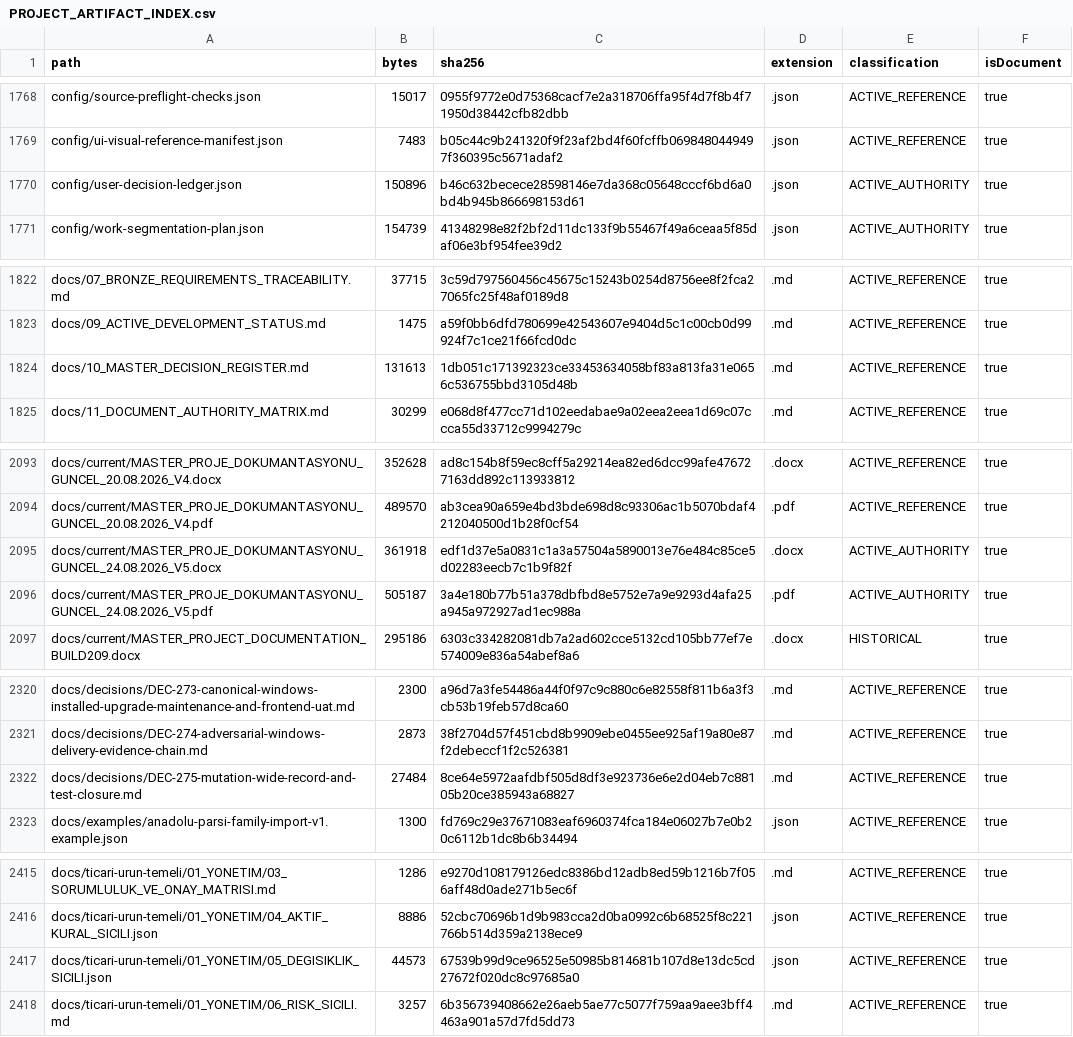
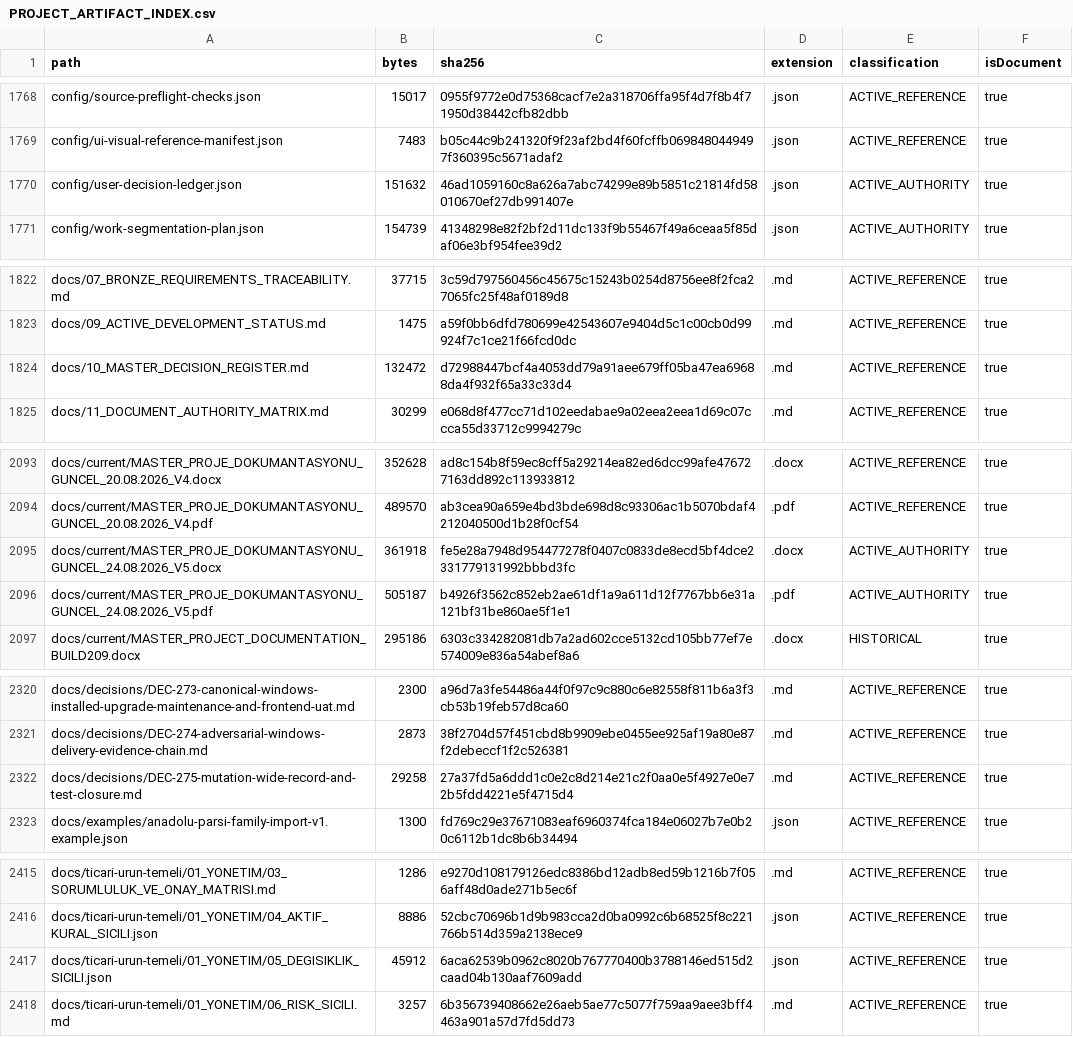
Before and after one commit to hsynmyssrgl/Anadolu-Parsi-AYM, a CSV file: artifacts/manifests/PROJECT_ARTIFACT_INDEX.csv, drawn as a sheet; only a part is shown, gaps mark what is left out; the diff covers the shown part only.

```diff
--- a/artifacts/manifests/PROJECT_ARTIFACT_INDEX.csv
+++ b/artifacts/manifests/PROJECT_ARTIFACT_INDEX.csv
@@ -1769,3 +1769,3 @@ config/source-preflight-checks.json,15017,0955f9772e0d75368cacf7e2a318706ffa95f4
 config/ui-visual-reference-manifest.json,7483,b05c44c9b241320f9f23af2bd4f60fcffb0698480449497f360395c5671adaf2,.json,ACTIVE_REFERENCE,true
-config/user-decision-ledger.json,150896,b46c632becece28598146e7da368c05648cccf6bd6a0bd4b945b866698153d61,.json,ACTIVE_AUTHORITY,true
+config/user-decision-ledger.json,151632,46ad1059160c8a626a7abc74299e89b5851c21814fd58010670ef27db991407e,.json,ACTIVE_AUTHORITY,true
 config/work-segmentation-plan.json,154739,41348298e82f2bf2d11dc133f9b55467f49a6ceaa5f85daf06e3bf954fee39d2,.json,ACTIVE_AUTHORITY,true
@@ -1823,3 +1823,3 @@ docs/07_BRONZE_REQUIREMENTS_TRACEABILITY.md,37715,3c59d797560456c45675c15243b025
 docs/09_ACTIVE_DEVELOPMENT_STATUS.md,1475,a59f0bb6dfd780699e42543607e9404d5c1c00cb0d99924f7c1ce21f66fcd0dc,.md,ACTIVE_REFERENCE,true
-docs/10_MASTER_DECISION_REGISTER.md,131613,1db051c171392323ce33453634058bf83a813fa31e0656c536755bbd3105d48b,.md,ACTIVE_REFERENCE,true
+docs/10_MASTER_DECISION_REGISTER.md,132472,d72988447bcf4a4053dd79a91aee679ff05ba47ea69688da4f932f65a33c33d4,.md,ACTIVE_REFERENCE,true
 docs/11_DOCUMENT_AUTHORITY_MATRIX.md,30299,e068d8f477cc71d102eedabae9a02eea2eea1d69c07ccca55d33712c9994279c,.md,ACTIVE_REFERENCE,true
@@ -2094,4 +2094,4 @@ docs/current/MASTER_PROJE_DOKUMANTASYONU_GUNCEL_20.08.2026_V4.docx,352628,ad8c15
 docs/current/MASTER_PROJE_DOKUMANTASYONU_GUNCEL_20.08.2026_V4.pdf,489570,ab3cea90a659e4bd3bde698d8c93306ac1b5070bdaf4212040500d1b28f0cf54,.pdf,ACTIVE_REFERENCE,true
-docs/current/MASTER_PROJE_DOKUMANTASYONU_GUNCEL_24.08.2026_V5.docx,361918,edf1d37e5a0831c1a3a57504a5890013e76e484c85ce5d02283eecb7c1b9f82f,.docx,ACTIVE_AUTHORITY,true
-docs/current/MASTER_PROJE_DOKUMANTASYONU_GUNCEL_24.08.2026_V5.pdf,505187,3a4e180b77b51a378dbfbd8e5752e7a9e9293d4afa25a945a972927ad1ec988a,.pdf,ACTIVE_AUTHORITY,true
+docs/current/MASTER_PROJE_DOKUMANTASYONU_GUNCEL_24.08.2026_V5.docx,361918,fe5e28a7948d954477278f0407c0833de8ecd5bf4dce2331779131992bbbd3fc,.docx,ACTIVE_AUTHORITY,true
+docs/current/MASTER_PROJE_DOKUMANTASYONU_GUNCEL_24.08.2026_V5.pdf,505187,b4926f3562c852eb2ae61df1a9a611d12f7767bb6e31a121bf31be860ae5f1e1,.pdf,ACTIVE_AUTHORITY,true
 docs/current/MASTER_PROJECT_DOCUMENTATION_BUILD209.docx,295186,6303c334282081db7a2ad602cce5132cd105bb77ef7e574009e836a54abef8a6,.docx,HISTORICAL,true
@@ -2321,3 +2321,3 @@ docs/decisions/DEC-273-canonical-windows-installed-upgrade-maintenance-and-front
 docs/decisions/DEC-274-adversarial-windows-delivery-evidence-chain.md,2873,38f2704d57f451cbd8b9909ebe0455ee925af19a80e87f2debeccf1f2c526381,.md,ACTIVE_REFERENCE,true
-docs/decisions/DEC-275-mutation-wide-record-and-test-closure.md,27484,8ce64e5972aafdbf505d8df3e923736e6e2d04eb7c88105b20ce385943a68827,.md,ACTIVE_REFERENCE,true
+docs/decisions/DEC-275-mutation-wide-record-and-test-closure.md,29258,27a37fd5a6ddd1c0e2c8d214e21c2f0aa0e5f4927e0e72b5fdd4221e5f4715d4,.md,ACTIVE_REFERENCE,true
 docs/examples/anadolu-parsi-family-import-v1.example.json,1300,fd769c29e37671083eaf6960374fca184e06027b7e0b20c6112b1dc8b6b34494,.json,ACTIVE_REFERENCE,true
@@ -2416,3 +2416,3 @@ docs/ticari-urun-temeli/01_YONETIM/03_SORUMLULUK_VE_ONAY_MATRISI.md,1286,e9270d1
 docs/ticari-urun-temeli/01_YONETIM/04_AKTIF_KURAL_SICILI.json,8886,52cbc70696b1d9b983cca2d0ba0992c6b68525f8c221766b514d359a2138ece9,.json,ACTIVE_REFERENCE,true
-docs/ticari-urun-temeli/01_YONETIM/05_DEGISIKLIK_SICILI.json,44573,67539b99d9ce96525e50985b814681b107d8e13dc5cd27672f020dc8c97685a0,.json,ACTIVE_REFERENCE,true
+docs/ticari-urun-temeli/01_YONETIM/05_DEGISIKLIK_SICILI.json,45912,6aca62539b0962c8020b767770400b3788146ed515d2caad04b130aaf7609add,.json,ACTIVE_REFERENCE,true
 docs/ticari-urun-temeli/01_YONETIM/06_RISK_SICILI.md,3257,6b356739408662e26aeb5ae77c5077f759aa9aee3bff4463a901a57d7fd5dd73,.md,ACTIVE_REFERENCE,true
```
Also changed, not shown: 16 edited cells elsewhere in this file, artifacts/manifests/ALL_DOCUMENTS_INDEX.csv, 22 other files.
